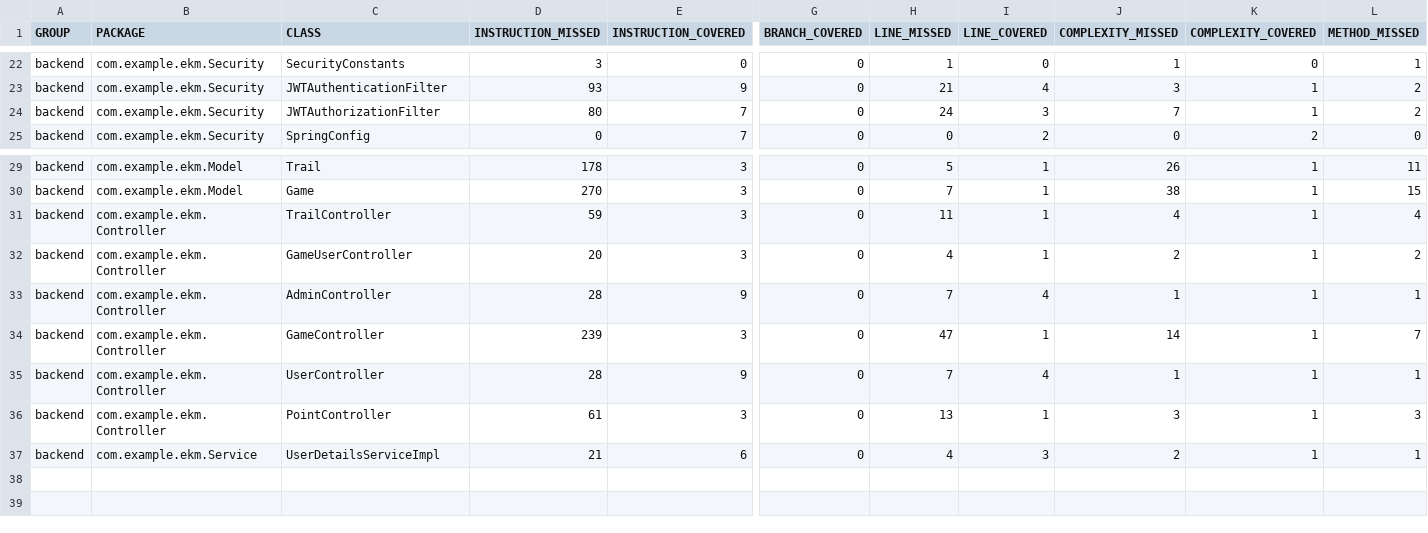
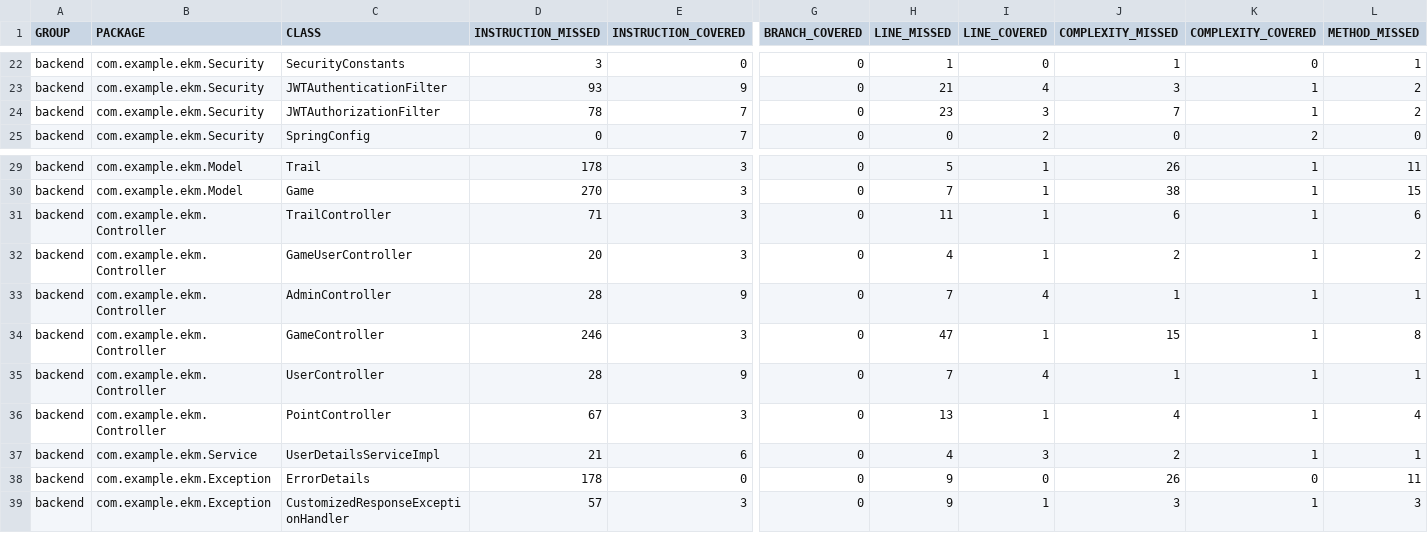
Before and after one commit to hannatagen/rada100, a CSV file: backend/target/site/jacoco/jacoco.csv, drawn as a sheet; only a part is shown, gaps mark what is left out; rows hold the shown columns only; the diff names each change by its address in the sheet, - before the commit and + after, or states it on an @@ line.

```diff
--- a/backend/target/site/jacoco/jacoco.csv
+++ b/backend/target/site/jacoco/jacoco.csv
-D24 (INSTRUCTION_MISSED): 80
+D24 (INSTRUCTION_MISSED): 78
-H24 (LINE_MISSED): 24
+H24 (LINE_MISSED): 23
-D31 (INSTRUCTION_MISSED): 59
+D31 (INSTRUCTION_MISSED): 71
-J31 (COMPLEXITY_MISSED): 4
+J31 (COMPLEXITY_MISSED): 6
-L31 (METHOD_MISSED): 4
+L31 (METHOD_MISSED): 6
-D34 (INSTRUCTION_MISSED): 239
+D34 (INSTRUCTION_MISSED): 246
-J34 (COMPLEXITY_MISSED): 14
+J34 (COMPLEXITY_MISSED): 15
-L34 (METHOD_MISSED): 7
+L34 (METHOD_MISSED): 8
-D36 (INSTRUCTION_MISSED): 61
+D36 (INSTRUCTION_MISSED): 67
-J36 (COMPLEXITY_MISSED): 3
+J36 (COMPLEXITY_MISSED): 4
-L36 (METHOD_MISSED): 3
+L36 (METHOD_MISSED): 4
+row 38: backend | com.example.ekm.Exception | ErrorDetails | 178 | 0 | 0 | 9 | 0 | 26 | 0 | 11
+row 39: backend | com.example.ekm.Exception | CustomizedResponseExceptionHandler | 57 | 3 | 0 | 9 | 1 | 3 | 1 | 3
```
Also changed, not shown: 12 other files.
